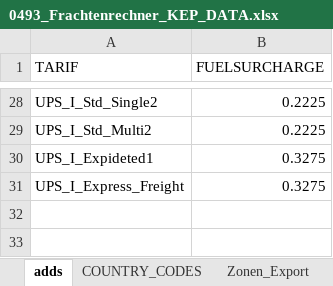
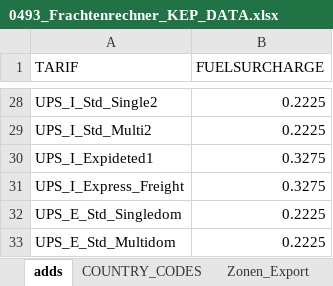
Before and after one commit to CKsehrcool/kep-frachtenrechner, an Excel workbook: 0493_Frachtenrechner_KEP_DATA.xlsx, sheet adds, drawn as a sheet; only a part is shown, gaps mark what is left out; values as stored, in another font and other column widths than the file's, no borders; table styles not drawn; the diff names each change by its address in the sheet, - before the commit and + after, or states it on an @@ line.

Commit message:
Add files via upload

```diff
--- a/0493_Frachtenrechner_KEP_DATA.xlsx (sheet adds)
+++ b/0493_Frachtenrechner_KEP_DATA.xlsx (sheet adds)
+row 32: UPS_E_Std_Singledom | 0.2225
+row 33: UPS_E_Std_Multidom | 0.2225
```
